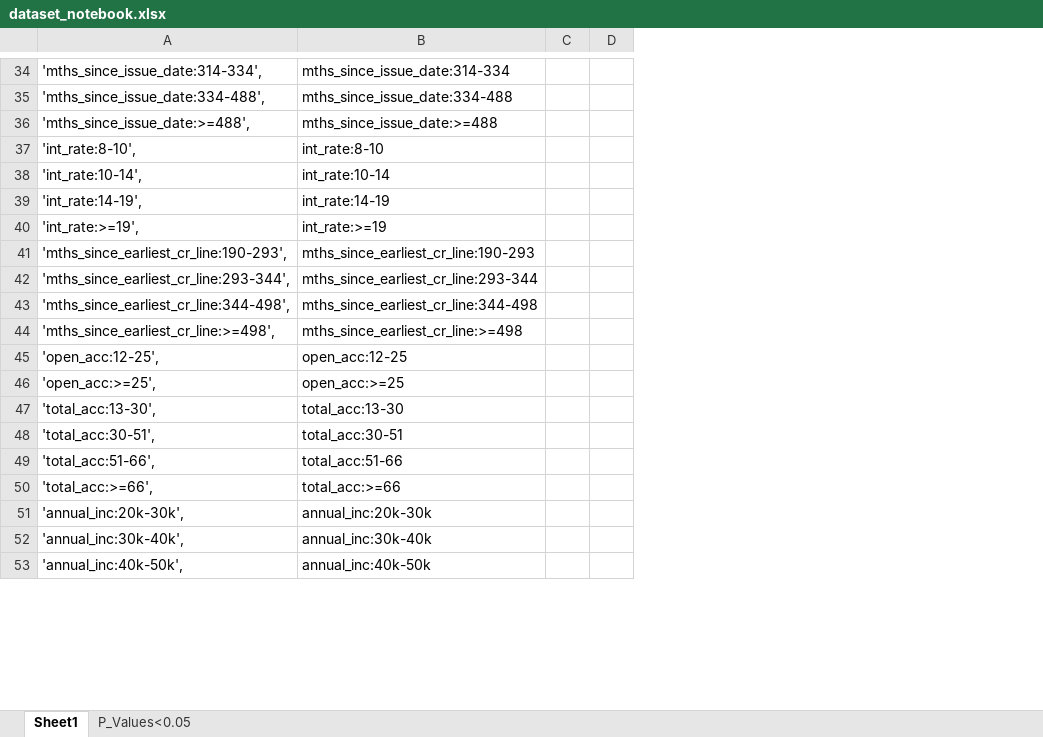
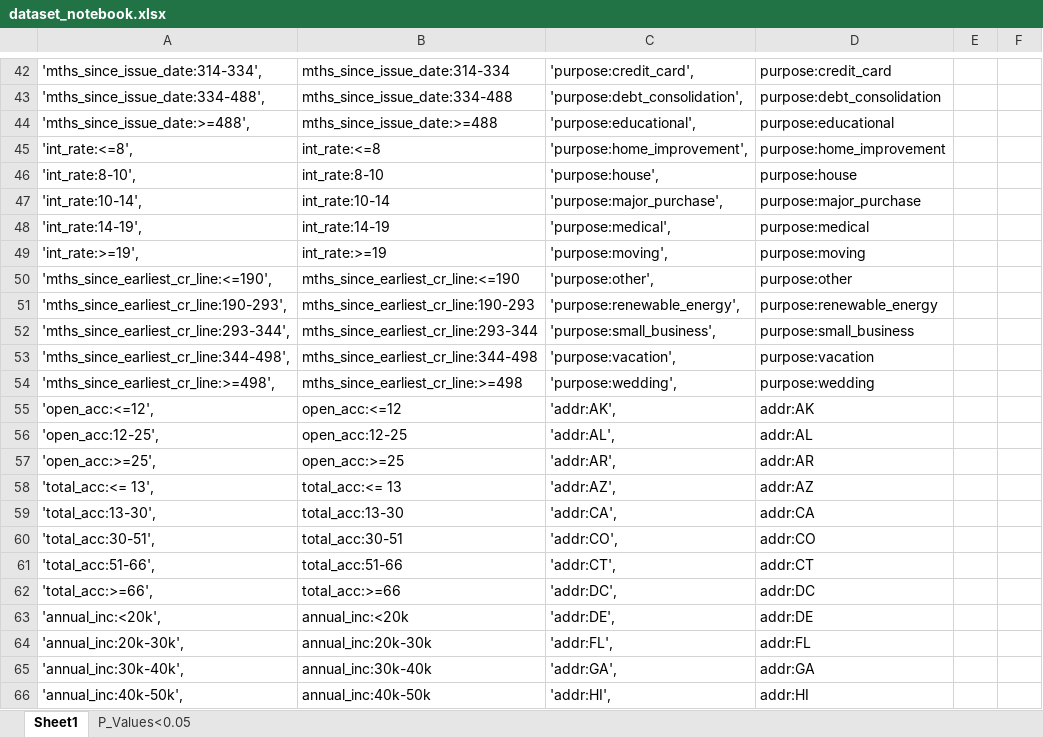
Before and after one commit to FluffyArc/CreditRisk, an Excel workbook: dataset_notebook.xlsx, sheet Sheet1, drawn as a sheet; only a part is shown, gaps mark what is left out; values as stored, in another font and other column widths than the file's, no borders; removed rows and columns are numbered as before the commit, all else as after; the diff covers the shown part only; the diff names each change by its address in the sheet, - before the commit and + after, or states it on an @@ line.

```diff
--- a/dataset_notebook.xlsx (sheet Sheet1)
+++ b/dataset_notebook.xlsx (sheet Sheet1)
-column C, empty
-column D, empty
+column C, rows 42-44: 'purpose:credit_card', | 'purpose:debt_consolidation', | 'purpose:educational',; rows 46-49: 'purpose:house', | 'purpose:major_purchase', | 'purpose:medical', | 'purpose:moving',; rows 51-54: 'purpose:renewable_energy', | 'purpose:small_business', | 'purpose:vacation', | 'purpose:wedding',; rows 56-57: 'addr:AL', | 'addr:AR',; rows 59-62: 'addr:CA', | 'addr:CO', | 'addr:CT', | 'addr:DC',; rows 64-66: 'addr:FL', | 'addr:GA', | 'addr:HI',
+column D, rows 42-44: purpose:credit_card | purpose:debt_consolidation | purpose:educational; rows 46-49: purpose:house | purpose:major_purchase | purpose:medical | purpose:moving; rows 51-54: purpose:renewable_energy | purpose:small_business | purpose:vacation | purpose:wedding; rows 56-57: addr:AL | addr:AR; rows 59-62: addr:CA | addr:CO | addr:CT | addr:DC; rows 64-66: addr:FL | addr:GA | addr:HI
+column E, empty
+column F, empty
+row 45: 'int_rate:<=8', | int_rate:<=8 | 'purpose:home_improvement', | purpose:home_improvement
+row 50: 'mths_since_earliest_cr_line:<=190', | mths_since_earliest_cr_line:<=190 | 'purpose:other', | purpose:other
+row 55: 'open_acc:<=12', | open_acc:<=12 | 'addr:AK', | addr:AK
+row 58: 'total_acc:<= 13', | total_acc:<= 13 | 'addr:AZ', | addr:AZ
+row 63: 'annual_inc:<20k', | annual_inc:<20k | 'addr:DE', | addr:DE
```
Also changed, not shown: 41 added rows and 22 edited cells elsewhere in this sheet, sheet P_Values<0.05, formulas that keep their value, 1 other file.
